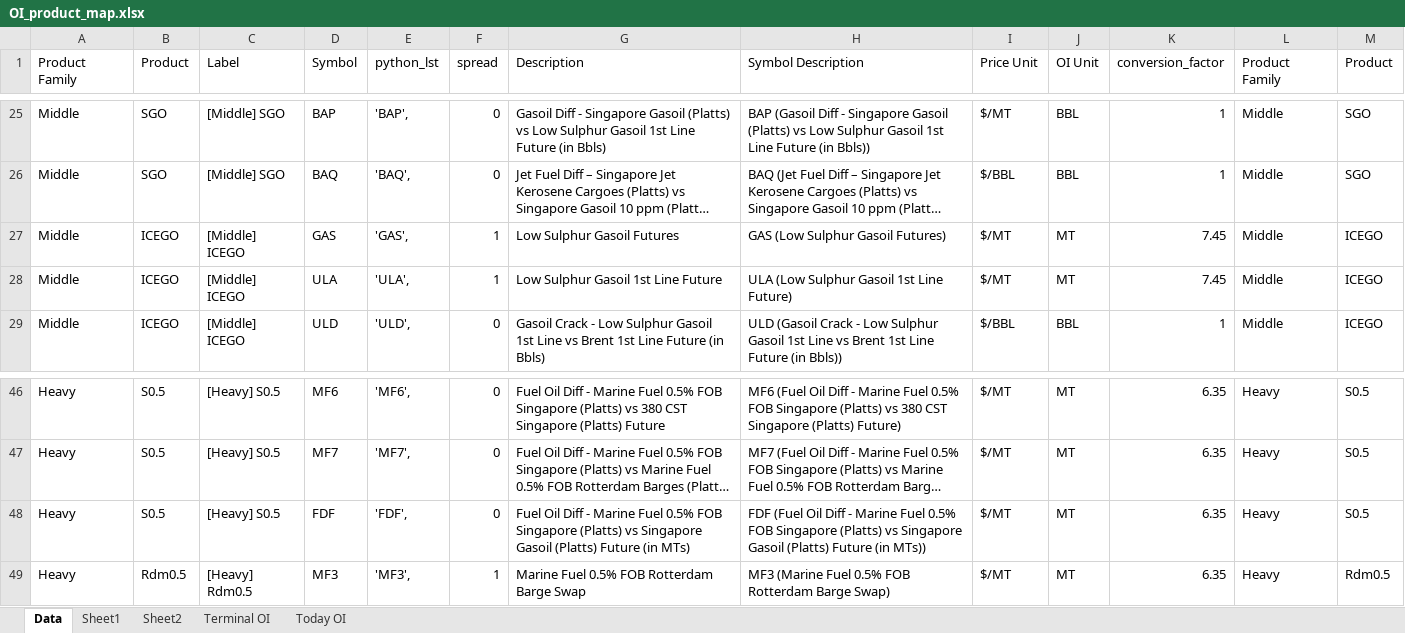
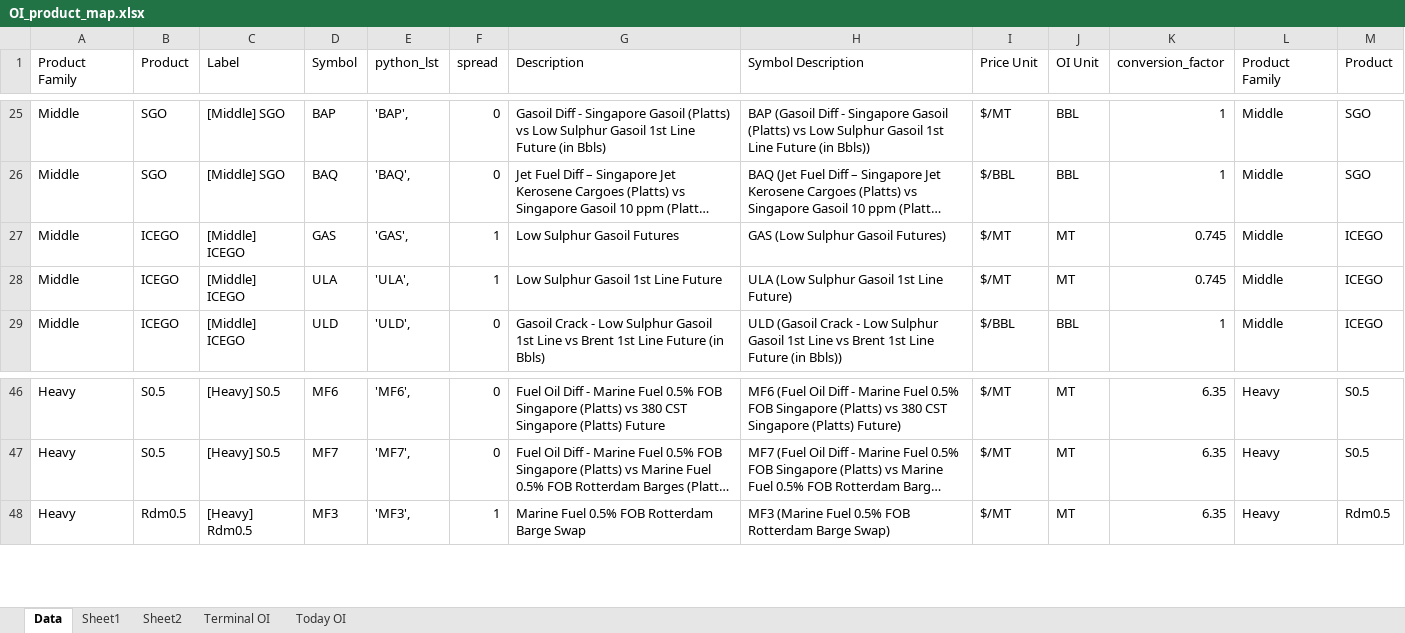
Before and after one commit to ohjiashang/Streamlit_v1, an Excel workbook: data/OI_product_map.xlsx, sheet Data, drawn as a sheet; only a part is shown, gaps mark what is left out; long unchanged cells end in …; values as stored, in another font and other column widths than the file's, no borders; the diff names each change by its address in the sheet, - before the commit and + after, or states it on an @@ line.

Commit message:
update gasoil conv

```diff
--- a/data/OI_product_map.xlsx (sheet Data)
+++ b/data/OI_product_map.xlsx (sheet Data)
-K27:K28 (conversion_factor): 7.45
+K27:K28 (conversion_factor): 0.745
-row 48: Heavy | S0.5 | [Heavy] S0.5 | FDF | 'FDF', | 0 | Fuel Oil Diff - Marine Fuel 0.5% FOB Singapore (Platts) vs Singapore Gasoil (Platts) Future (in MTs) | FDF (Fuel Oil Diff - Marine Fuel 0.5% FOB Singapore (Platts) vs Singapore Gasoil (Platts) Future (in MTs)) | $/MT | MT | 6.35 | Heavy | S0.5
```
Also changed, not shown: sheet Terminal OI, sheet Today OI, formulas that keep their value, data/OI_product_map - Copy.xlsx.
